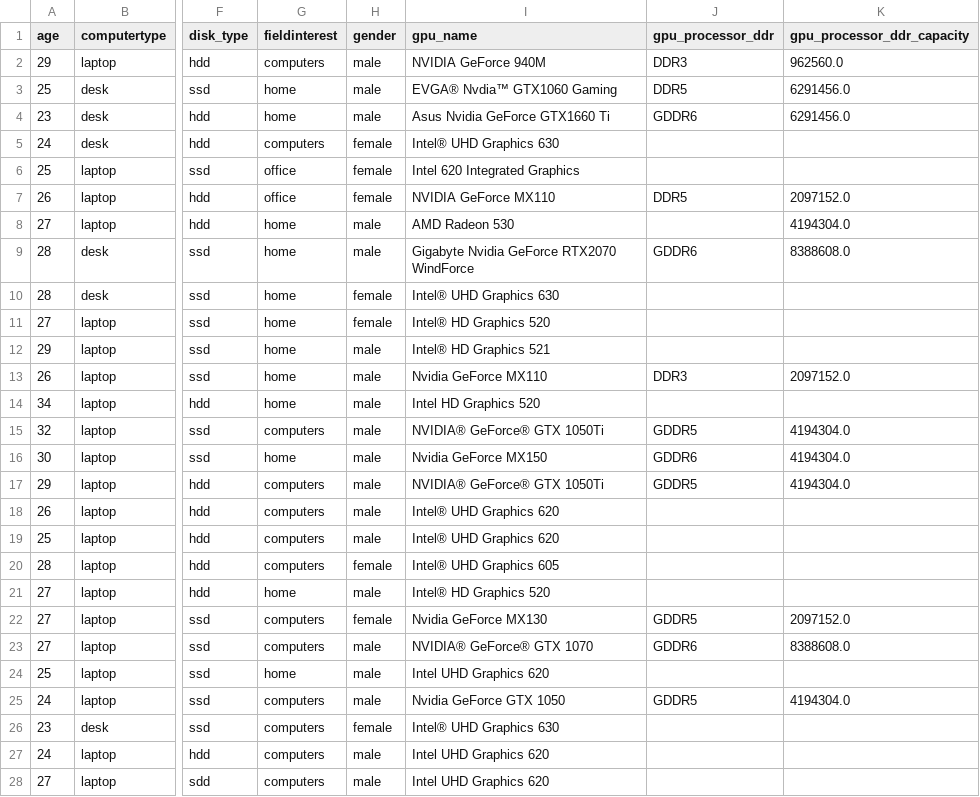
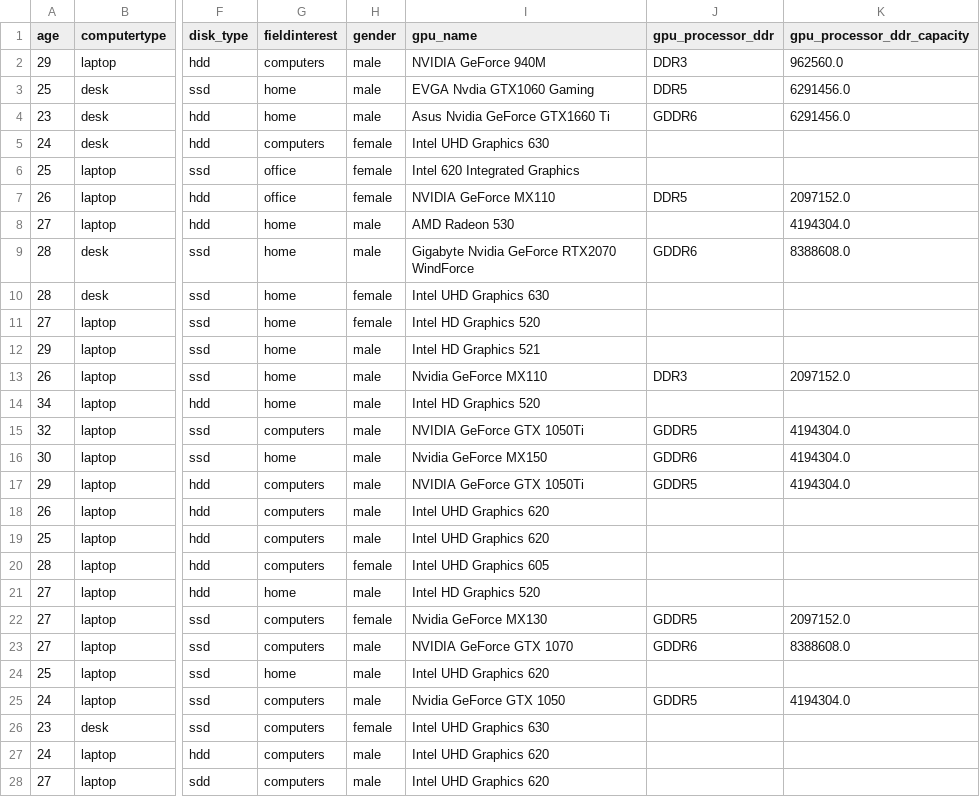
Before and after one commit to baruchiro/HWRecommendation-WebAPI, a CSV file: DataPreparing/data/fake-data-out.csv, drawn as a sheet; only a part is shown, gaps mark what is left out; the diff covers the shown part only; the diff names each change by its address in the sheet, - before the commit and + after, or states it on an @@ line.

Commit message:
remove_unwanted_chars_in_name

```diff
--- a/DataPreparing/data/fake-data-out.csv
+++ b/DataPreparing/data/fake-data-out.csv
-I3 (gpu_name): EVGA® Nvdia™ GTX1060 Gaming
+I3 (gpu_name): EVGA Nvdia GTX1060 Gaming
-I5 (gpu_name): Intel® UHD Graphics 630
+I5 (gpu_name): Intel UHD Graphics 630
-I10 (gpu_name): Intel® UHD Graphics 630
+I10 (gpu_name): Intel UHD Graphics 630
-I11 (gpu_name): Intel® HD Graphics 520
+I11 (gpu_name): Intel HD Graphics 520
-I12 (gpu_name): Intel® HD Graphics 521
+I12 (gpu_name): Intel HD Graphics 521
-I15 (gpu_name): NVIDIA® GeForce® GTX 1050Ti
+I15 (gpu_name): NVIDIA GeForce GTX 1050Ti
-I17 (gpu_name): NVIDIA® GeForce® GTX 1050Ti
+I17 (gpu_name): NVIDIA GeForce GTX 1050Ti
-I18:I19 (gpu_name): Intel® UHD Graphics 620
+I18:I19 (gpu_name): Intel UHD Graphics 620
-I20 (gpu_name): Intel® UHD Graphics 605
+I20 (gpu_name): Intel UHD Graphics 605
-I21 (gpu_name): Intel® HD Graphics 520
+I21 (gpu_name): Intel HD Graphics 520
-I23 (gpu_name): NVIDIA® GeForce® GTX 1070
+I23 (gpu_name): NVIDIA GeForce GTX 1070
-I26 (gpu_name): Intel® UHD Graphics 630
+I26 (gpu_name): Intel UHD Graphics 630
```
Also changed, not shown: 35 edited cells elsewhere in this file, 2 other files.
